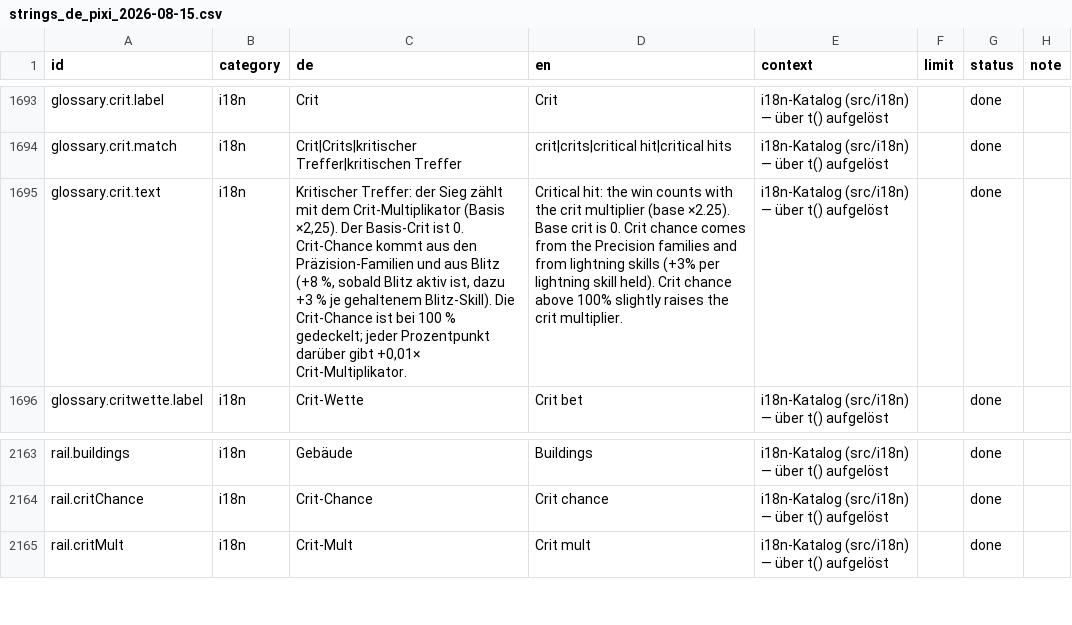
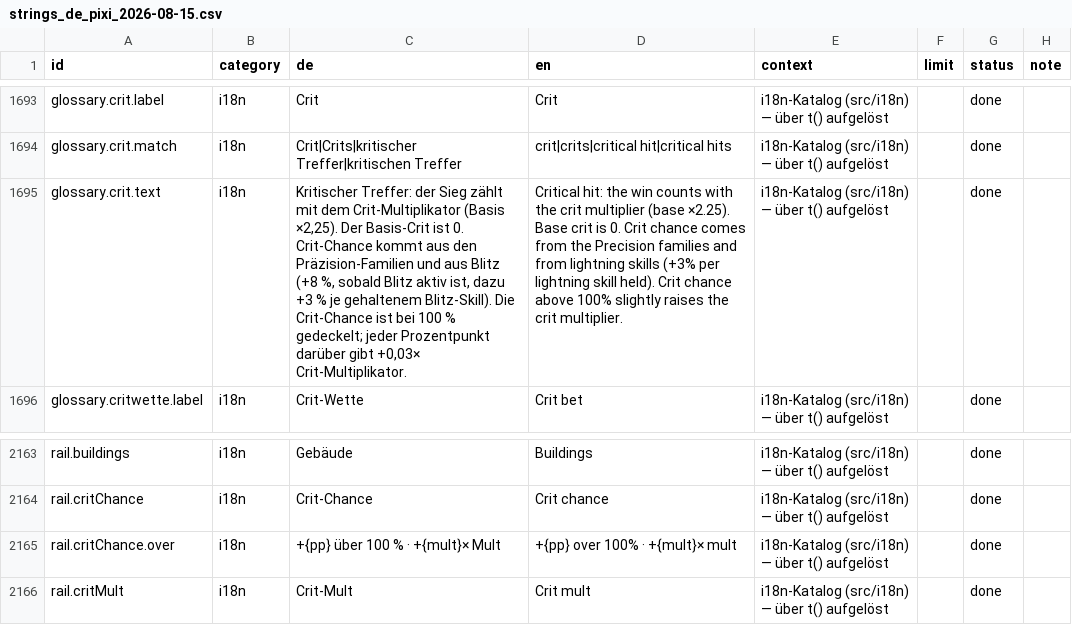
Before and after one commit to GitGudMonkeh/autostich, a CSV file: docs/localization/strings_de_pixi_2026-08-15.csv, drawn as a sheet; only a part is shown, gaps mark what is left out; the diff names each change by its address in the sheet, - before the commit and + after, or states it on an @@ line.

```diff
--- a/docs/localization/strings_de_pixi_2026-08-15.csv
+++ b/docs/localization/strings_de_pixi_2026-08-15.csv
-C1695 (de): …darüber gibt +0,01× Crit-Multiplikator.
+C1695 (de): …darüber gibt +0,03× Crit-Multiplikator.
+row 2165: rail.critChance.over | i18n | +{pp} über 100 % · +{mult}× Mult | +{pp} over 100% · +{mult}× mult | i18n-Katalog (src/i18n) — über t() aufgelöst |  | done
```
Also changed, not shown: docs/localization/strings_es.csv, docs/localization/strings_zh-Hans.csv, 9 other files.
